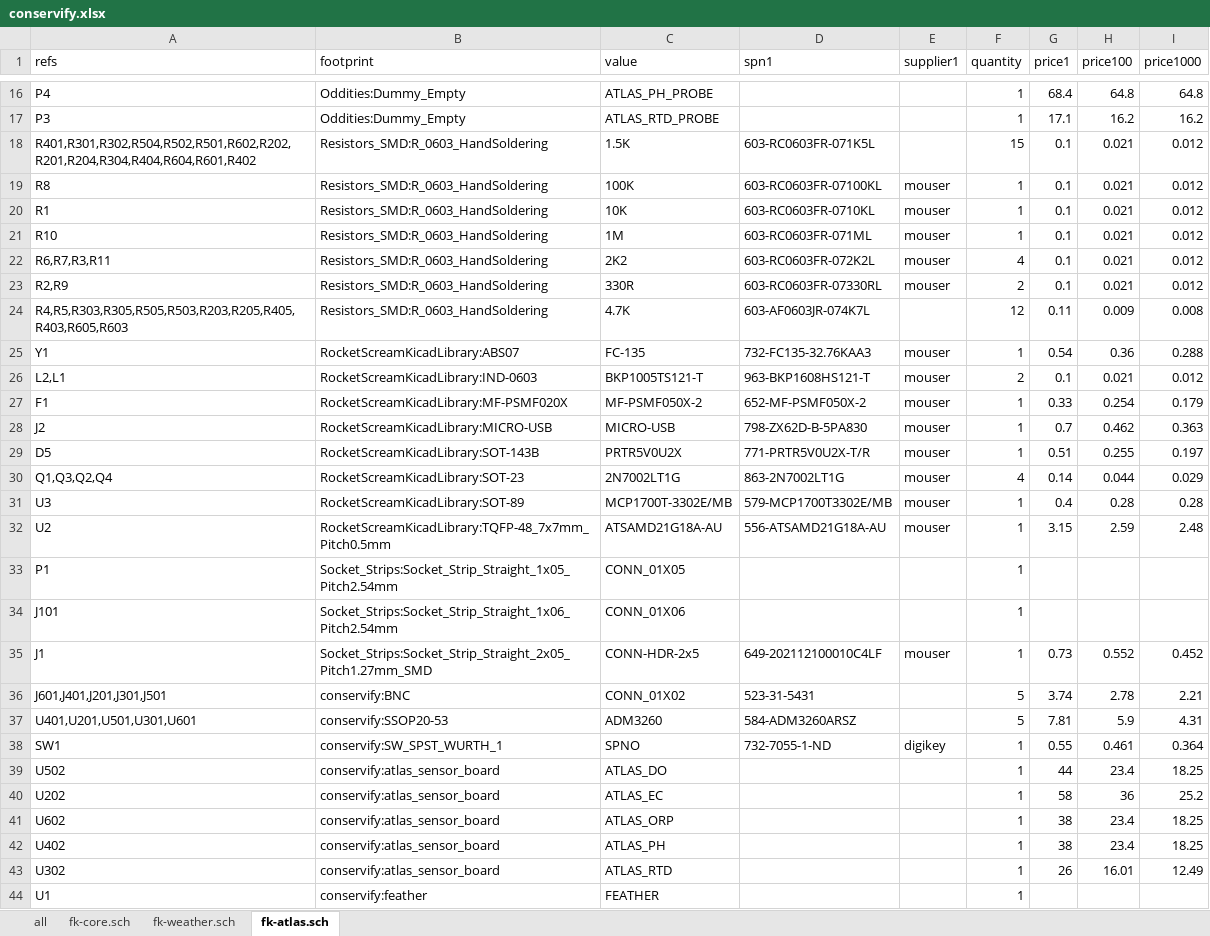
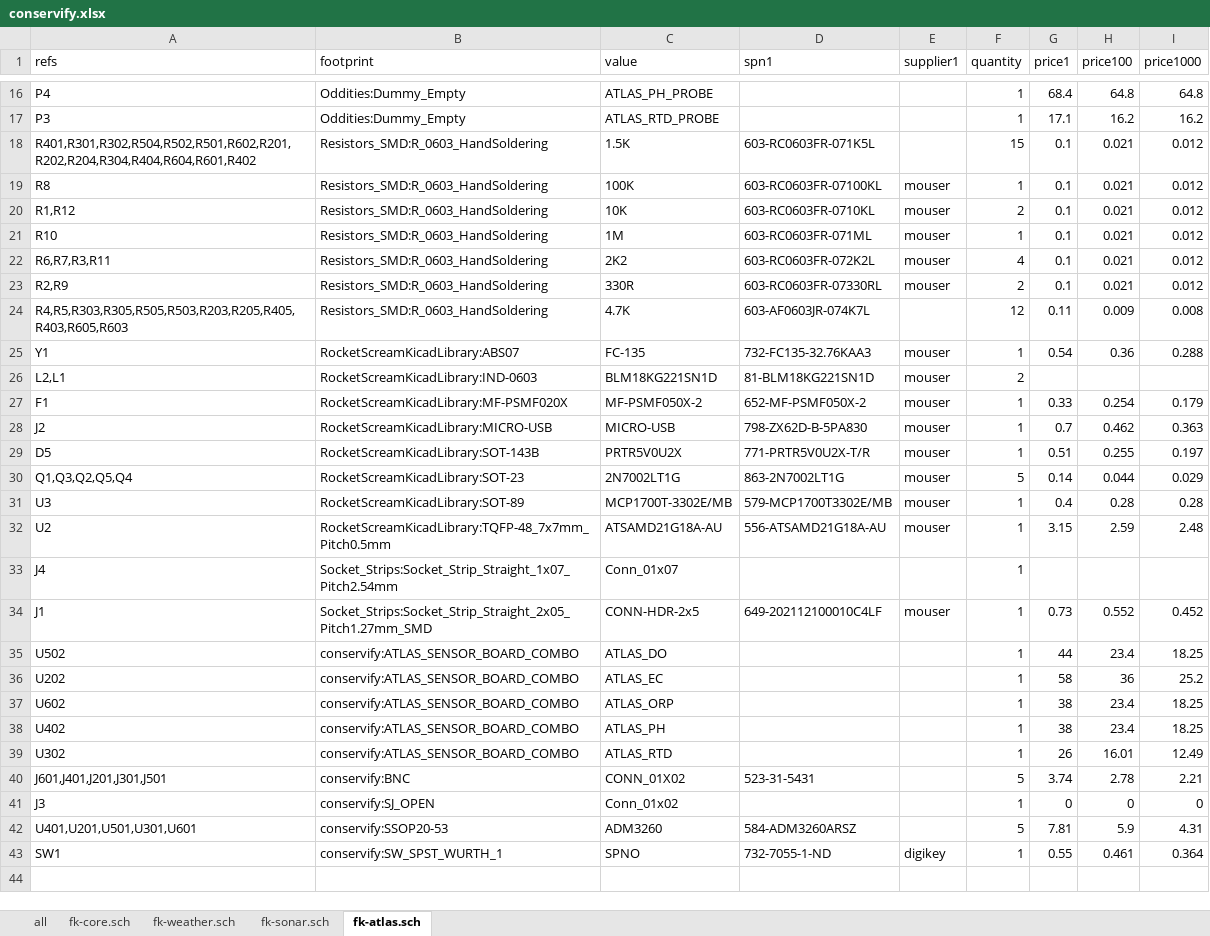
Before and after one commit to Conservify/kicad, an Excel workbook: tools/conservify.xlsx, sheet fk-atlas.sch, drawn as a sheet; only a part is shown, gaps mark what is left out; values as stored, in another font and other column widths than the file's, no borders; removed rows and columns are numbered as before the commit, all else as after; the diff names each change by its address in the sheet, - before the commit and + after, or states it on an @@ line.

```diff
--- a/tools/conservify.xlsx (sheet fk-atlas.sch)
+++ b/tools/conservify.xlsx (sheet fk-atlas.sch)
+sheet tab: fk-sonar.sch
-A18 (refs): R401,R301,R302,R504,R502,R501,R602,R202,R201,R204,R304,R404,R604,R601,R402
+A18 (refs): R401,R301,R302,R504,R502,R501,R602,R201,R202,R204,R304,R404,R604,R601,R402
-A20 (refs): R1
+A20 (refs): R1,R12
-F20 (quantity): 1
+F20 (quantity): 2
-C26 (value): BKP1005TS121-T
+C26 (value): BLM18KG221SN1D
-D26 (spn1): 963-BKP1608HS121-T
+D26 (spn1): 81-BLM18KG221SN1D
-G26 (price1): 0.1
+G26 (price1): (empty)
-H26 (price100): 0.021
+H26 (price100): (empty)
-I26 (price1000): 0.012
+I26 (price1000): (empty)
-A30 (refs): Q1,Q3,Q2,Q4
+A30 (refs): Q1,Q3,Q2,Q5,Q4
-F30 (quantity): 4
+F30 (quantity): 5
-row 33: P1 | Socket_Strips:Socket_Strip_Straight_1x05_Pitch2.54mm | CONN_01X05 |  |  | 1
-row 34: J101 | Socket_Strips:Socket_Strip_Straight_1x06_Pitch2.54mm | CONN_01X06 |  |  | 1
+row 33: J4 | Socket_Strips:Socket_Strip_Straight_1x07_Pitch2.54mm | Conn_01x07 |  |  | 1
+row 35: U502 | conservify:ATLAS_SENSOR_BOARD_COMBO | ATLAS_DO |  |  | 1 | 44 | 23.4 | 18.25
+row 36: U202 | conservify:ATLAS_SENSOR_BOARD_COMBO | ATLAS_EC |  |  | 1 | 58 | 36 | 25.2
+row 37: U602 | conservify:ATLAS_SENSOR_BOARD_COMBO | ATLAS_ORP |  |  | 1 | 38 | 23.4 | 18.25
+row 38: U402 | conservify:ATLAS_SENSOR_BOARD_COMBO | ATLAS_PH |  |  | 1 | 38 | 23.4 | 18.25
+row 39: U302 | conservify:ATLAS_SENSOR_BOARD_COMBO | ATLAS_RTD |  |  | 1 | 26 | 16.01 | 12.49
+row 41: J3 | conservify:SJ_OPEN | Conn_01x02 |  |  | 1 | 0 | 0 | 0
-row 39: U502 | conservify:atlas_sensor_board | ATLAS_DO |  |  | 1 | 44 | 23.4 | 18.25
-row 40: U202 | conservify:atlas_sensor_board | ATLAS_EC |  |  | 1 | 58 | 36 | 25.2
-row 41: U602 | conservify:atlas_sensor_board | ATLAS_ORP |  |  | 1 | 38 | 23.4 | 18.25
-row 42: U402 | conservify:atlas_sensor_board | ATLAS_PH |  |  | 1 | 38 | 23.4 | 18.25
-row 43: U302 | conservify:atlas_sensor_board | ATLAS_RTD |  |  | 1 | 26 | 16.01 | 12.49
-row 44: U1 | conservify:feather | FEATHER |  |  | 1
```
Also changed, not shown: sheet all, sheet fk-weather.sch, sheet fk-core.sch, tools/authority.xlsx, 1 other file.
